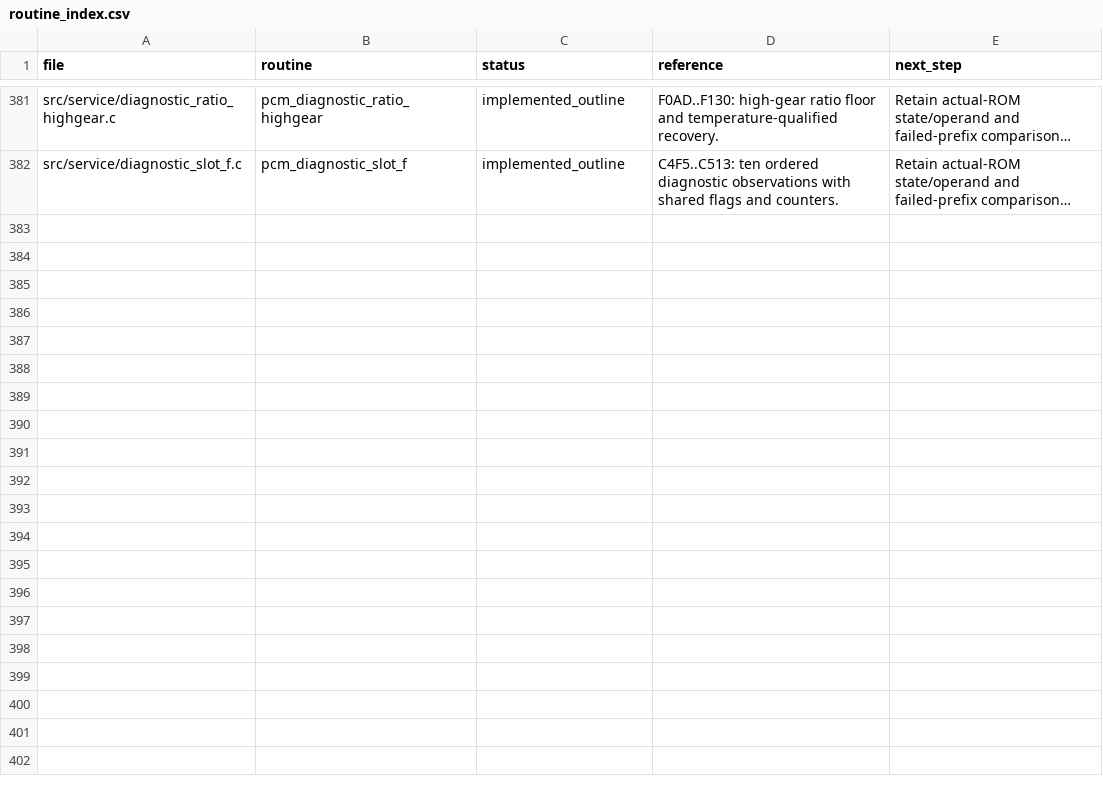
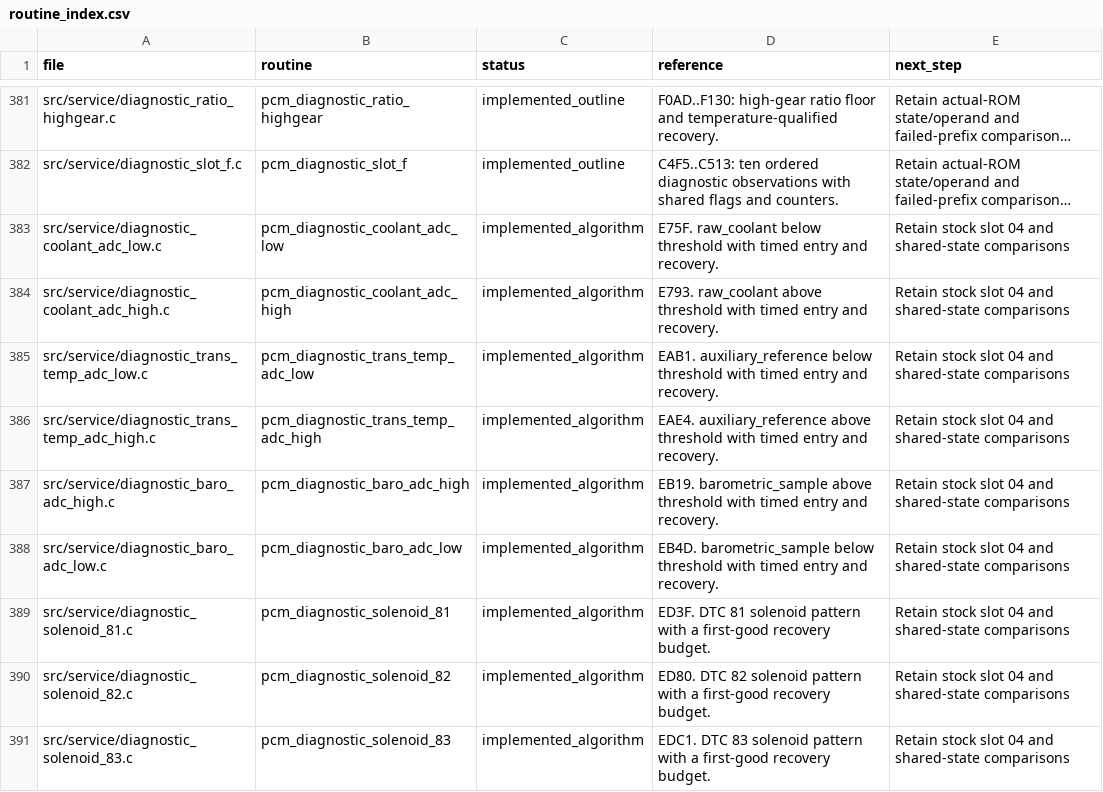
Before and after one commit to snow663/7427HWContract, a CSV file: pseudo-source/routine_index.csv, drawn as a sheet; only a part is shown, gaps mark what is left out; long unchanged cells end in …; the diff covers the shown part only; the diff names each change by its address in the sheet, - before the commit and + after, or states it on an @@ line.

Commit message:
Complete stock diagnostics and adaptive-cell service in slow slot 04

```diff
--- a/pseudo-source/routine_index.csv
+++ b/pseudo-source/routine_index.csv
+row 383: src/service/diagnostic_coolant_adc_low.c | pcm_diagnostic_coolant_adc_low | implemented_algorithm | E75F. raw_coolant below threshold with timed entry and recovery. | Retain stock slot 04 and shared-state comparisons
+row 384: src/service/diagnostic_coolant_adc_high.c | pcm_diagnostic_coolant_adc_high | implemented_algorithm | E793. raw_coolant above threshold with timed entry and recovery. | Retain stock slot 04 and shared-state comparisons
+row 385: src/service/diagnostic_trans_temp_adc_low.c | pcm_diagnostic_trans_temp_adc_low | implemented_algorithm | EAB1. auxiliary_reference below threshold with timed entry and recovery. | Retain stock slot 04 and shared-state comparisons
+row 386: src/service/diagnostic_trans_temp_adc_high.c | pcm_diagnostic_trans_temp_adc_high | implemented_algorithm | EAE4. auxiliary_reference above threshold with timed entry and recovery. | Retain stock slot 04 and shared-state comparisons
+row 387: src/service/diagnostic_baro_adc_high.c | pcm_diagnostic_baro_adc_high | implemented_algorithm | EB19. barometric_sample above threshold with timed entry and recovery. | Retain stock slot 04 and shared-state comparisons
+row 388: src/service/diagnostic_baro_adc_low.c | pcm_diagnostic_baro_adc_low | implemented_algorithm | EB4D. barometric_sample below threshold with timed entry and recovery. | Retain stock slot 04 and shared-state comparisons
+row 389: src/service/diagnostic_solenoid_81.c | pcm_diagnostic_solenoid_81 | implemented_algorithm | ED3F. DTC 81 solenoid pattern with a first-good recovery budget. | Retain stock slot 04 and shared-state comparisons
+row 390: src/service/diagnostic_solenoid_82.c | pcm_diagnostic_solenoid_82 | implemented_algorithm | ED80. DTC 82 solenoid pattern with a first-good recovery budget. | Retain stock slot 04 and shared-state comparisons
+row 391: src/service/diagnostic_solenoid_83.c | pcm_diagnostic_solenoid_83 | implemented_algorithm | EDC1. DTC 83 solenoid pattern with a first-good recovery budget. | Retain stock slot 04 and shared-state comparisons
```
Also changed, not shown: 9 added rows and 3 edited cells elsewhere in this file, 39 other files.
